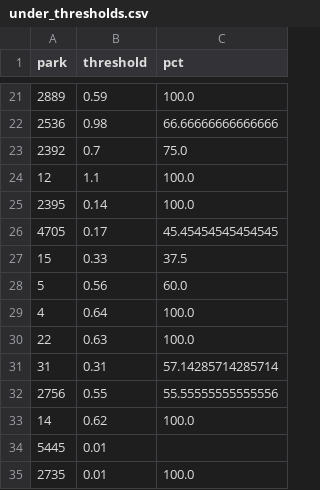
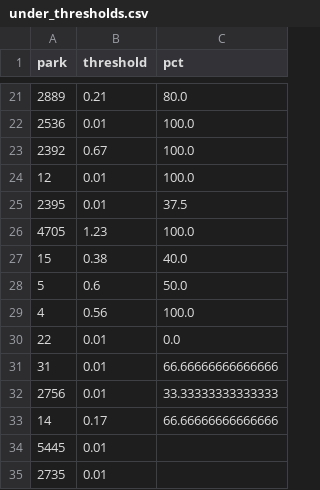
Before and after one commit to jefnic23/zell_baseball, a CSV file: app/data/under_thresholds.csv, drawn as a sheet; only a part is shown, gaps mark what is left out; the diff covers the shown part only.

```diff
--- a/app/data/under_thresholds.csv
+++ b/app/data/under_thresholds.csv
@@ -21,15 +21,15 @@ park,threshold,pct
-2889,0.59,100.0
-2536,0.98,66.66666666666666
-2392,0.7,75.0
-12,1.1,100.0
-2395,0.14,100.0
-4705,0.17,45.45454545454545
-15,0.33,37.5
-5,0.56,60.0
-4,0.64,100.0
-22,0.63,100.0
-31,0.31,57.14285714285714
-2756,0.55,55.55555555555556
-14,0.62,100.0
+2889,0.21,80.0
+2536,0.01,100.0
+2392,0.67,100.0
+12,0.01,100.0
+2395,0.01,37.5
+4705,1.23,100.0
+15,0.38,40.0
+5,0.6,50.0
+4,0.56,100.0
+22,0.01,0.0
+31,0.01,66.66666666666666
+2756,0.01,33.33333333333333
+14,0.17,66.66666666666666
 5445,0.01,
-2735,0.01,100.0
+2735,0.01,
```
Also changed, not shown: 31 edited cells elsewhere in this file, app/data/over_thresholds.csv, 4 other files.
